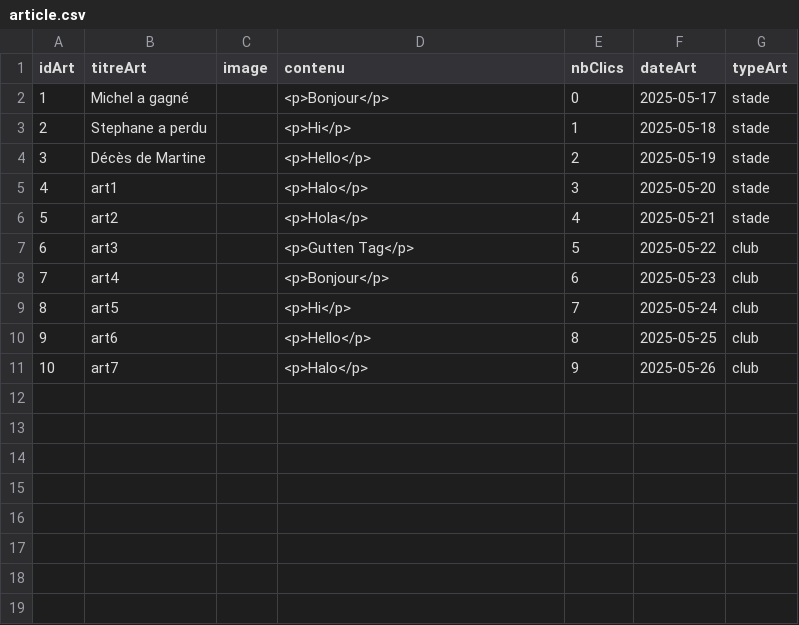
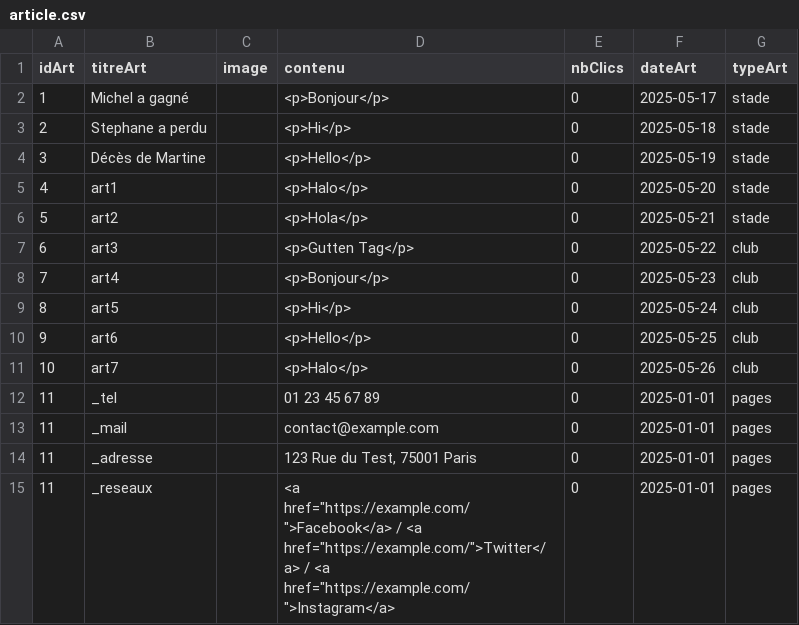
Before and after one commit to mmia-univ-s3/sae2-tennis, a CSV file: appli/data/init/article.csv, drawn as a sheet.

Commit message:
Ajout de contacts aux données de test

```diff
--- a/appli/data/init/article.csv
+++ b/appli/data/init/article.csv
@@ -2,10 +2,14 @@ idArt;titreArt;image;contenu;nbClics;dateArt;typeArt
 1;Michel a gagné;;<p>Bonjour</p>;0;2025-05-17;stade
-2;Stephane a perdu;;<p>Hi</p>;1;2025-05-18;stade
-3;Décès de Martine;;<p>Hello</p>;2;2025-05-19;stade
-4;art1;;<p>Halo</p>;3;2025-05-20;stade
-5;art2;;<p>Hola</p>;4;2025-05-21;stade
-6;art3;;<p>Gutten Tag</p>;5;2025-05-22;club
-7;art4;;<p>Bonjour</p>;6;2025-05-23;club
-8;art5;;<p>Hi</p>;7;2025-05-24;club
-9;art6;;<p>Hello</p>;8;2025-05-25;club
-10;art7;;<p>Halo</p>;9;2025-05-26;club
+2;Stephane a perdu;;<p>Hi</p>;0;2025-05-18;stade
+3;Décès de Martine;;<p>Hello</p>;0;2025-05-19;stade
+4;art1;;<p>Halo</p>;0;2025-05-20;stade
+5;art2;;<p>Hola</p>;0;2025-05-21;stade
+6;art3;;<p>Gutten Tag</p>;0;2025-05-22;club
+7;art4;;<p>Bonjour</p>;0;2025-05-23;club
+8;art5;;<p>Hi</p>;0;2025-05-24;club
+9;art6;;<p>Hello</p>;0;2025-05-25;club
+10;art7;;<p>Halo</p>;0;2025-05-26;club
+11;_tel;;01 23 45 67 89;0;2025-01-01;pages
+11;_mail;;contact@example.com;0;2025-01-01;pages
+11;_adresse;;123 Rue du Test, 75001 Paris;0;2025-01-01;pages
+11;_reseaux;;"<a href=""https://example.com/"">Facebook</a> / <a href=""https://example.com/"">Twitter</a> / <a href=""https://example.com/"">Instagram</a>";0;2025-01-01;pages
```
Also changed, not shown: appli/data/init/affronter.csv, appli/data/init/categorie.csv, 13 other files.
